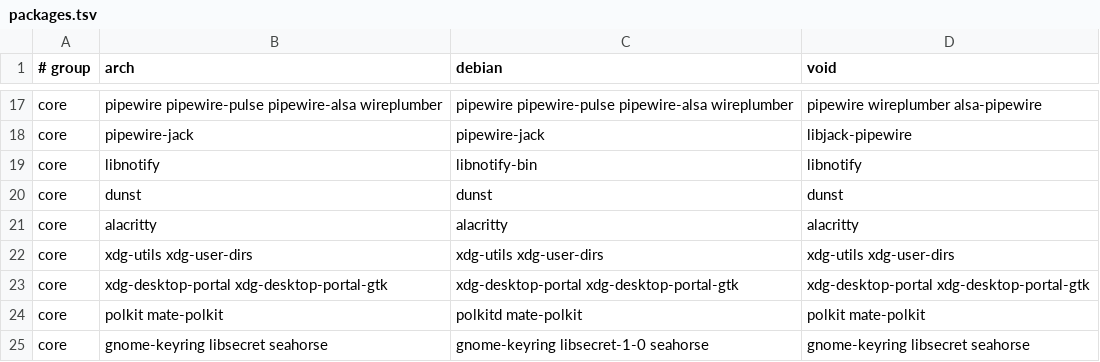
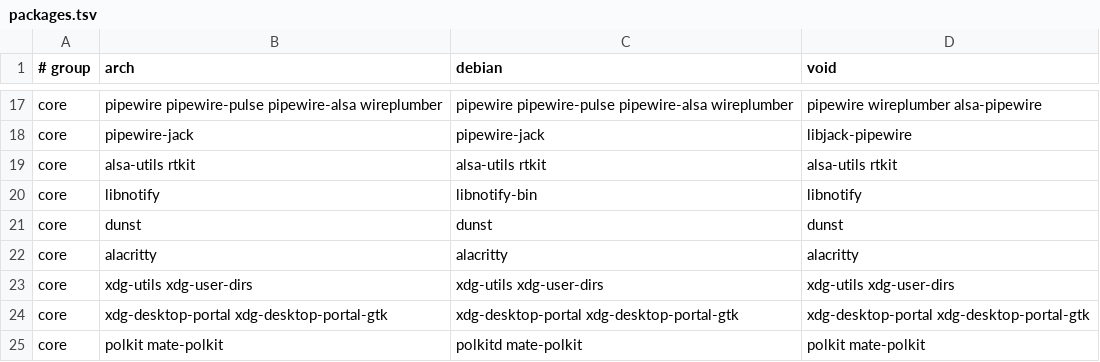
Before and after one commit to plaintextlab/tuxcraft, a TSV file: data/packages.tsv, drawn as a sheet; only a part is shown, gaps mark what is left out; the shorter side is filled out with more unchanged rows; the diff names each change by its address in the sheet, - before the commit and + after, or states it on an @@ line.

```diff
--- a/data/packages.tsv
+++ b/data/packages.tsv
+row 19: core | alsa-utils rtkit | alsa-utils rtkit | alsa-utils rtkit
```
Also changed, not shown: 3 other files.
